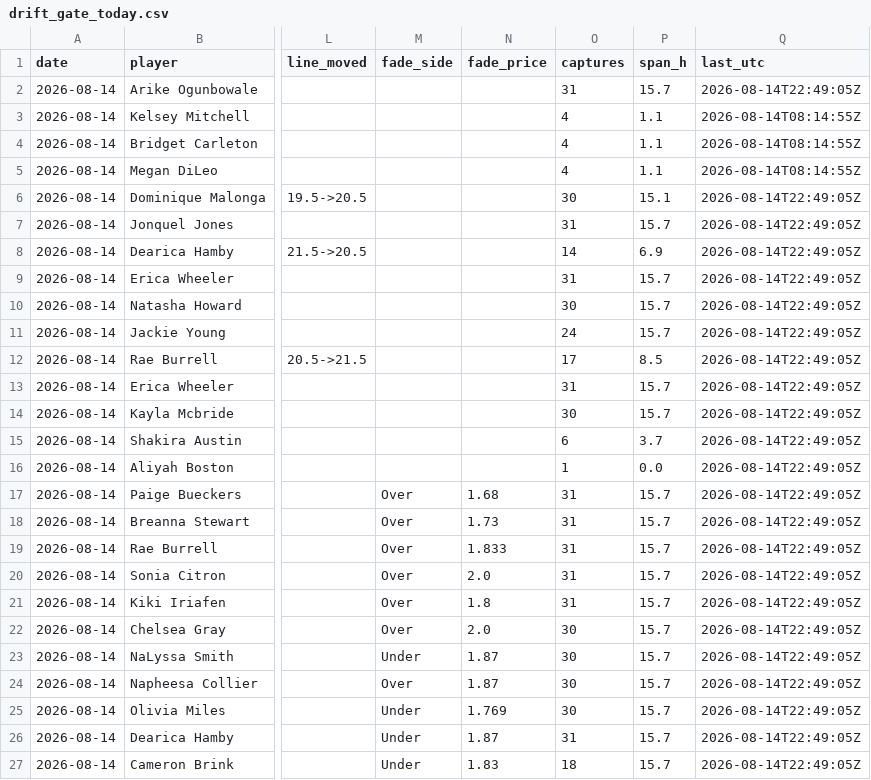
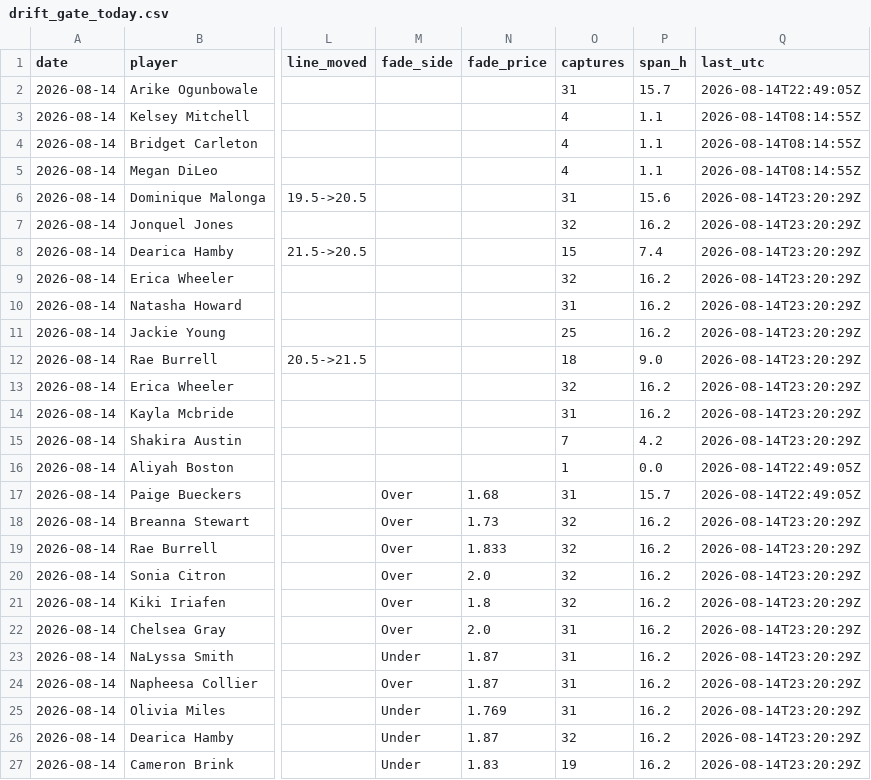
Before and after one commit to JollyChenn/wnba-line-capture, a CSV file: drift_gate_today.csv, drawn as a sheet; only a part is shown, gaps mark what is left out; the diff names each change by its address in the sheet, - before the commit and + after, or states it on an @@ line.

```diff
--- a/drift_gate_today.csv
+++ b/drift_gate_today.csv
-O6 (captures): 30
+O6 (captures): 31
-P6 (span_h): 15.1
+P6 (span_h): 15.6
-Q6:Q15 (last_utc): 2026-08-14T22:49:05Z
+Q6:Q15 (last_utc): 2026-08-14T23:20:29Z
-O7 (captures): 31
+O7 (captures): 32
-P7 (span_h): 15.7
+P7 (span_h): 16.2
-O8 (captures): 14
+O8 (captures): 15
-P8 (span_h): 6.9
+P8 (span_h): 7.4
-O9 (captures): 31
+O9 (captures): 32
-P9:P11 (span_h): 15.7
+P9:P11 (span_h): 16.2
-O10 (captures): 30
+O10 (captures): 31
-O11 (captures): 24
+O11 (captures): 25
-O12 (captures): 17
+O12 (captures): 18
-P12 (span_h): 8.5
+P12 (span_h): 9.0
-O13 (captures): 31
+O13 (captures): 32
-P13:P14 (span_h): 15.7
+P13:P14 (span_h): 16.2
-O14 (captures): 30
+O14 (captures): 31
-O15 (captures): 6
+O15 (captures): 7
-P15 (span_h): 3.7
+P15 (span_h): 4.2
-O18:O21 (captures): 31
+O18:O21 (captures): 32
-P18:P27 (span_h): 15.7
+P18:P27 (span_h): 16.2
-Q18:Q27 (last_utc): 2026-08-14T22:49:05Z
+Q18:Q27 (last_utc): 2026-08-14T23:20:29Z
-O22:O25 (captures): 30
+O22:O25 (captures): 31
-O26 (captures): 31
+O26 (captures): 32
-O27 (captures): 18
+O27 (captures): 19
```
Also changed, not shown: drift_log.csv, 4 other files.
